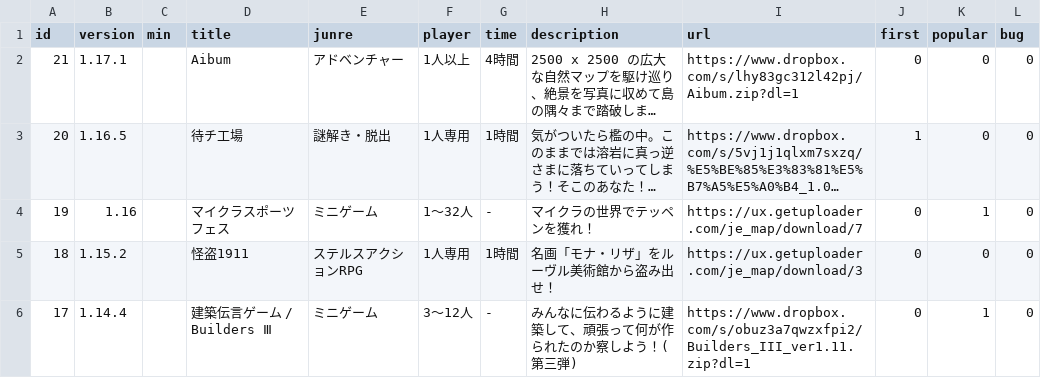
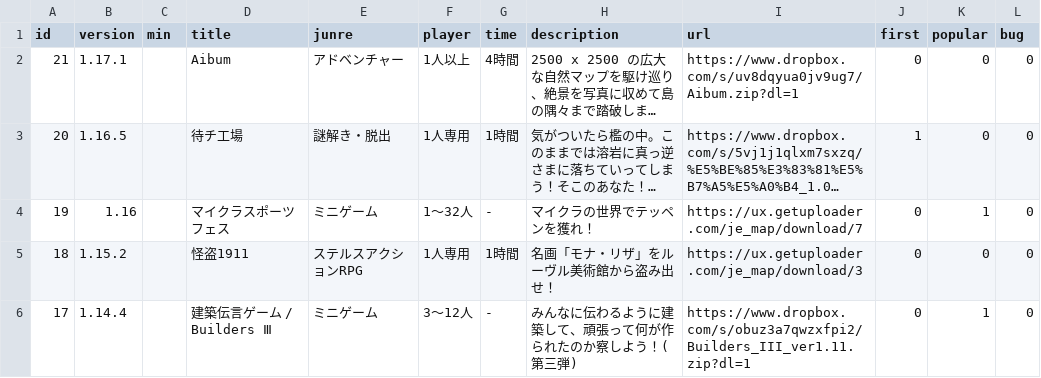
Before and after one commit to Cres333/world, a CSV file: public/assets/maps.csv, drawn as a sheet; only a part is shown; long unchanged cells end in …; the diff names each change by its address in the sheet, - before the commit and + after, or states it on an @@ line.

Commit message:
Update maps.csv

```diff
--- a/public/assets/maps.csv
+++ b/public/assets/maps.csv
-I2 (url): https://www.dropbox.com/s/lhy83gc312l42pj/Aibum.zip?dl=1
+I2 (url): https://www.dropbox.com/s/uv8dqyua0jv9ug7/Aibum.zip?dl=1
```
